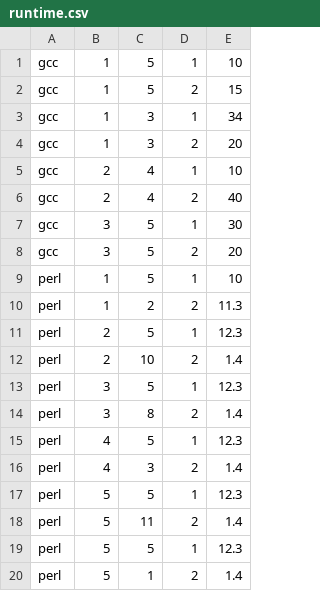
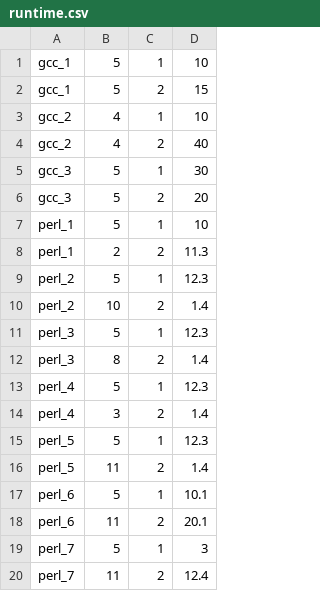
Before and after one commit to abhilashdighe/loop-unroll-583, a CSV file: classification/data_conversion/runtime.csv, drawn as a sheet; removed rows and columns are numbered as before the commit, all else as after; the diff names each change by its address in the sheet, - before the commit and + after, or states it on an @@ line.

```diff
--- a/classification/data_conversion/runtime.csv
+++ b/classification/data_conversion/runtime.csv
-column A, rows 1-2: gcc | gcc; rows 5-19: gcc | gcc | gcc | gcc | perl | perl | perl | perl | perl | perl | perl | perl | perl | perl | perl
-column B, rows 1-2: 1 | 1; rows 5-19: 2 | 2 | 3 | 3 | 1 | 1 | 2 | 2 | 3 | 3 | 4 | 4 | 5 | 5 | 5
+column A, rows 1-17: gcc_1 | gcc_1 | gcc_2 | gcc_2 | gcc_3 | gcc_3 | perl_1 | perl_1 | perl_2 | perl_2 | perl_3 | perl_3 | perl_4 | perl_4 | perl_5 | perl_5 | perl_6
-row 3: gcc | 1 | 3 | 1 | 34
-row 4: gcc | 1 | 3 | 2 | 20
-D17: 12.3
+D17: 10.1
-row 20: perl | 5 | 1 | 2 | 1.4
+row 18: perl_6 | 11 | 2 | 20.1
+row 19: perl_7 | 5 | 1 | 3
+row 20: perl_7 | 11 | 2 | 12.4
```
Also changed, not shown: 18 other files.
